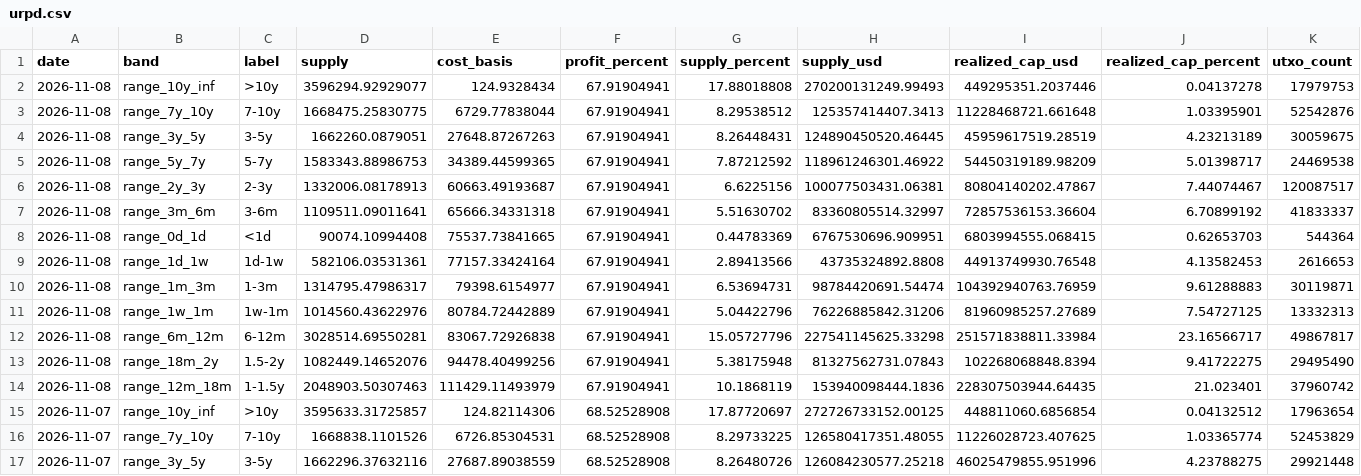
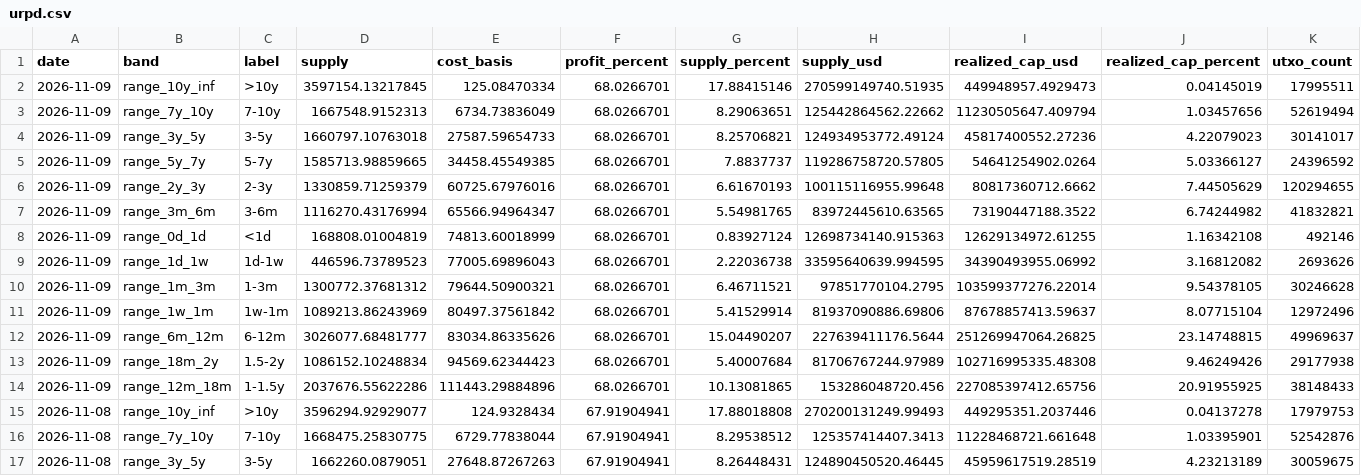
Before and after one commit to hhysteric/btc-momentum-pro, a CSV file: data/urpd.csv, drawn as a sheet; only a part is shown; the shorter side is filled out with more unchanged rows.

```diff
--- a/data/urpd.csv
+++ b/data/urpd.csv
@@ -1,2 +1,15 @@
 date,band,label,supply,cost_basis,profit_percent,supply_percent,supply_usd,realized_cap_usd,realized_cap_percent,utxo_count
+2026-11-09,range_10y_inf,>10y,3597154.13217845,125.08470334,68.0266701,17.88415146,270599149740.51935,449948957.4929473,0.04145019,17995511
+2026-11-09,range_7y_10y,7-10y,1667548.9152313,6734.73836049,68.0266701,8.29063651,125442864562.22662,11230505647.409794,1.03457656,52619494
+2026-11-09,range_3y_5y,3-5y,1660797.10763018,27587.59654733,68.0266701,8.25706821,124934953772.49124,45817400552.27236,4.22079023,30141017
+2026-11-09,range_5y_7y,5-7y,1585713.98859665,34458.45549385,68.0266701,7.8837737,119286758720.57805,54641254902.0264,5.03366127,24396592
+2026-11-09,range_2y_3y,2-3y,1330859.71259379,60725.67976016,68.0266701,6.61670193,100115116955.99648,80817360712.6662,7.44505629,120294655
+2026-11-09,range_3m_6m,3-6m,1116270.43176994,65566.94964347,68.0266701,5.54981765,83972445610.63565,73190447188.3522,6.74244982,41832821
+2026-11-09,range_0d_1d,<1d,168808.01004819,74813.60018999,68.0266701,0.83927124,12698734140.915363,12629134972.61255,1.16342108,492146
+2026-11-09,range_1d_1w,1d-1w,446596.73789523,77005.69896043,68.0266701,2.22036738,33595640639.994595,34390493955.06992,3.16812082,2693626
+2026-11-09,range_1m_3m,1-3m,1300772.37681312,79644.50900321,68.0266701,6.46711521,97851770104.2795,103599377276.22014,9.54378105,30246628
+2026-11-09,range_1w_1m,1w-1m,1089213.86243969,80497.37561842,68.0266701,5.41529914,81937090886.69806,87678857413.59637,8.07715104,12972496
+2026-11-09,range_6m_12m,6-12m,3026077.68481777,83034.86335626,68.0266701,15.04490207,227639411176.5644,251269947064.26825,23.14748815,49969637
+2026-11-09,range_18m_2y,1.5-2y,1086152.10248834,94569.62344423,68.0266701,5.40007684,81706767244.97989,102716995335.48308,9.46249426,29177938
+2026-11-09,range_12m_18m,1-1.5y,2037676.55622286,111443.29884896,68.0266701,10.13081865,153286048720.456,227085397412.65756,20.91955925,38148433
 2026-11-08,range_10y_inf,>10y,3596294.92929077,124.9328434,67.91904941,17.88018808,270200131249.99493,449295351.2037446,0.04137278,17979753
```
Also changed, not shown: data/btc_aapl.csv, data/etf_flow.csv, 9 other files.
